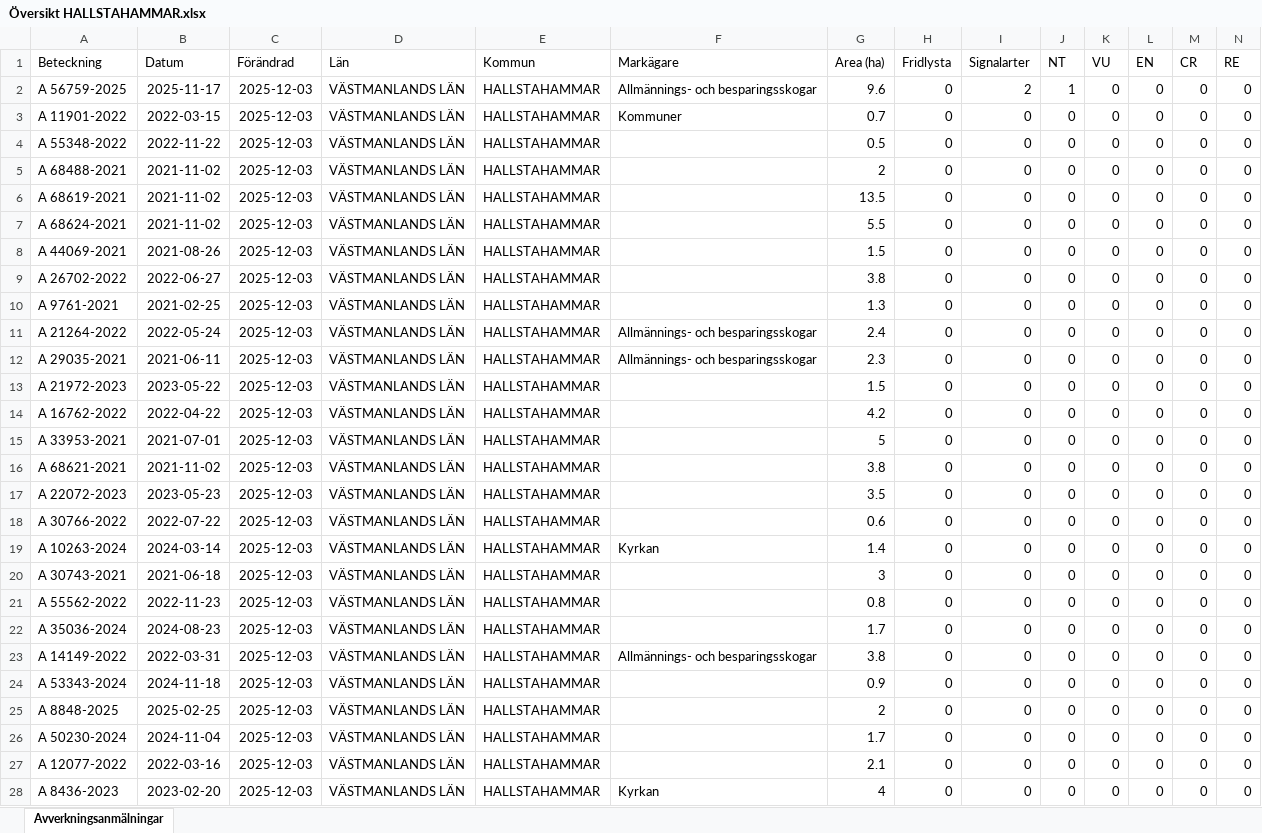
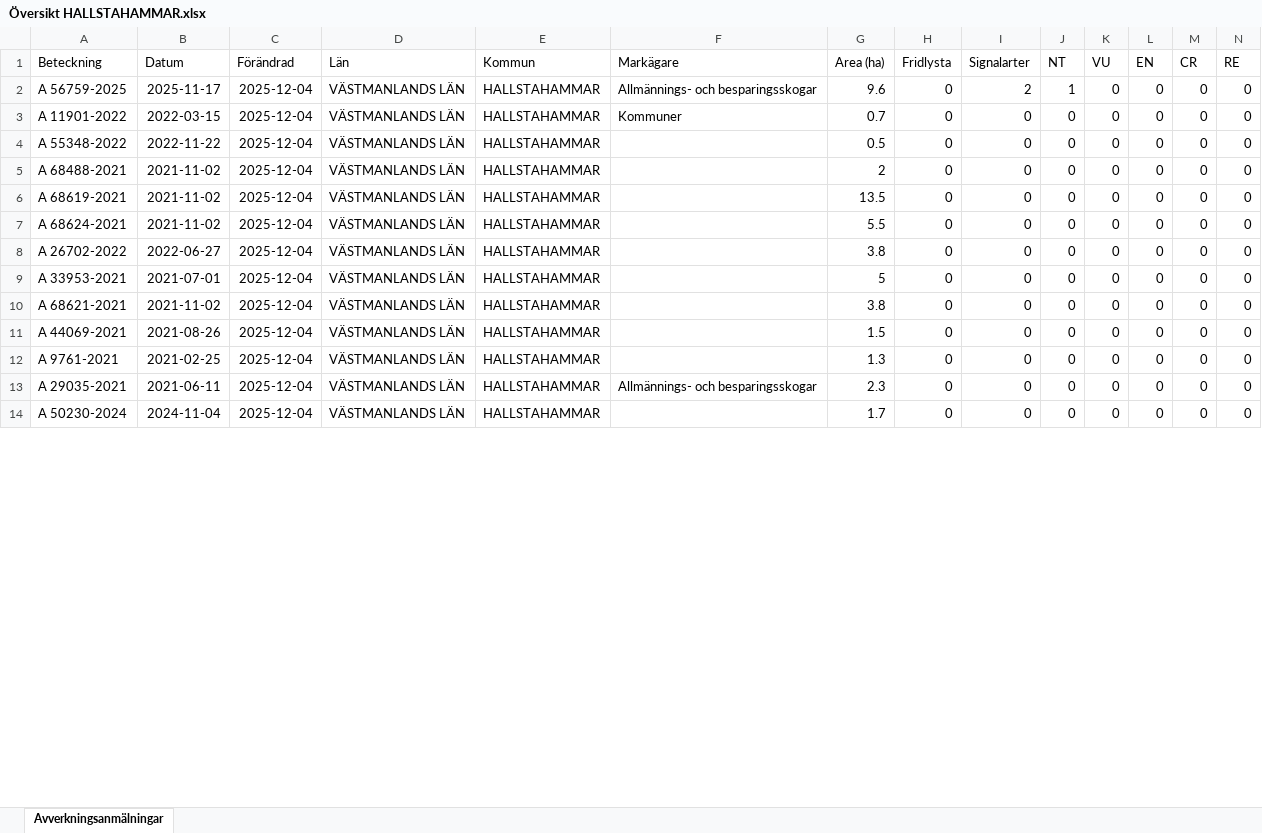
Before and after one commit to klasma/Logging_1961, an Excel workbook: Översikt HALLSTAHAMMAR.xlsx, sheet Avverkningsanmälningar, drawn as a sheet; only a part is shown; values as stored, in another font and other column widths than the file's, no borders; removed rows and columns are numbered as before the commit, all else as after; rows hold the shown columns only; the diff covers the shown part only; the diff names each change by its address in the sheet, - before the commit and + after, or states it on an @@ line.

```diff
--- a/Översikt HALLSTAHAMMAR.xlsx (sheet Avverkningsanmälningar)
+++ b/Översikt HALLSTAHAMMAR.xlsx (sheet Avverkningsanmälningar)
-C2:C7 (Förändrad): 2025-12-03
+C2:C7 (Förändrad): 2025-12-04
-row 8: A 44069-2021 | 2021-08-26 | 2025-12-03 | VÄSTMANLANDS LÄN | HALLSTAHAMMAR |  | 1.5 | 0 | 0 | 0 | 0 | 0 | 0 | 0
-C8 (Förändrad): 2025-12-03
+C8 (Förändrad): 2025-12-04
-row 10: A 9761-2021 | 2021-02-25 | 2025-12-03 | VÄSTMANLANDS LÄN | HALLSTAHAMMAR |  | 1.3 | 0 | 0 | 0 | 0 | 0 | 0 | 0
-row 11: A 21264-2022 | 2022-05-24 | 2025-12-03 | VÄSTMANLANDS LÄN | HALLSTAHAMMAR | Allmännings- och besparingsskogar | 2.4 | 0 | 0 | 0 | 0 | 0 | 0 | 0
-row 12: A 29035-2021 | 2021-06-11 | 2025-12-03 | VÄSTMANLANDS LÄN | HALLSTAHAMMAR | Allmännings- och besparingsskogar | 2.3 | 0 | 0 | 0 | 0 | 0 | 0 | 0
-row 13: A 21972-2023 | 2023-05-22 | 2025-12-03 | VÄSTMANLANDS LÄN | HALLSTAHAMMAR |  | 1.5 | 0 | 0 | 0 | 0 | 0 | 0 | 0
-row 14: A 16762-2022 | 2022-04-22 | 2025-12-03 | VÄSTMANLANDS LÄN | HALLSTAHAMMAR |  | 4.2 | 0 | 0 | 0 | 0 | 0 | 0 | 0
-C9:C10 (Förändrad): 2025-12-03
+C9:C10 (Förändrad): 2025-12-04
-row 17: A 22072-2023 | 2023-05-23 | 2025-12-03 | VÄSTMANLANDS LÄN | HALLSTAHAMMAR |  | 3.5 | 0 | 0 | 0 | 0 | 0 | 0 | 0
-row 18: A 30766-2022 | 2022-07-22 | 2025-12-03 | VÄSTMANLANDS LÄN | HALLSTAHAMMAR |  | 0.6 | 0 | 0 | 0 | 0 | 0 | 0 | 0
-row 19: A 10263-2024 | 2024-03-14 | 2025-12-03 | VÄSTMANLANDS LÄN | HALLSTAHAMMAR | Kyrkan | 1.4 | 0 | 0 | 0 | 0 | 0 | 0 | 0
-A11 (Beteckning): A 30743-2021
+A11 (Beteckning): A 44069-2021
-B11 (Datum): 2021-06-18
+B11 (Datum): 2021-08-26
-C11:C12 (Förändrad): 2025-12-03
+C11:C12 (Förändrad): 2025-12-04
-G11 (Area (ha)): 3
+G11 (Area (ha)): 1.5
-A12 (Beteckning): A 55562-2022
+A12 (Beteckning): A 9761-2021
-B12 (Datum): 2022-11-23
+B12 (Datum): 2021-02-25
-G12 (Area (ha)): 0.8
+G12 (Area (ha)): 1.3
-row 22: A 35036-2024 | 2024-08-23 | 2025-12-03 | VÄSTMANLANDS LÄN | HALLSTAHAMMAR |  | 1.7 | 0 | 0 | 0 | 0 | 0 | 0 | 0
-A13 (Beteckning): A 14149-2022
+A13 (Beteckning): A 29035-2021
-B13 (Datum): 2022-03-31
+B13 (Datum): 2021-06-11
-C13 (Förändrad): 2025-12-03
+C13 (Förändrad): 2025-12-04
-G13 (Area (ha)): 3.8
+G13 (Area (ha)): 2.3
-row 24: A 53343-2024 | 2024-11-18 | 2025-12-03 | VÄSTMANLANDS LÄN | HALLSTAHAMMAR |  | 0.9 | 0 | 0 | 0 | 0 | 0 | 0 | 0
-row 25: A 8848-2025 | 2025-02-25 | 2025-12-03 | VÄSTMANLANDS LÄN | HALLSTAHAMMAR |  | 2 | 0 | 0 | 0 | 0 | 0 | 0 | 0
-C14 (Förändrad): 2025-12-03
+C14 (Förändrad): 2025-12-04
-row 27: A 12077-2022 | 2022-03-16 | 2025-12-03 | VÄSTMANLANDS LÄN | HALLSTAHAMMAR |  | 2.1 | 0 | 0 | 0 | 0 | 0 | 0 | 0
-row 28: A 8436-2023 | 2023-02-20 | 2025-12-03 | VÄSTMANLANDS LÄN | HALLSTAHAMMAR | Kyrkan | 4 | 0 | 0 | 0 | 0 | 0 | 0 | 0
```
Also changed, not shown: 18 added rows, 4 removed rows and 21 edited cells elsewhere in this sheet, artfynd/A 56759-2025 artfynd.xlsx, 5 other files.
